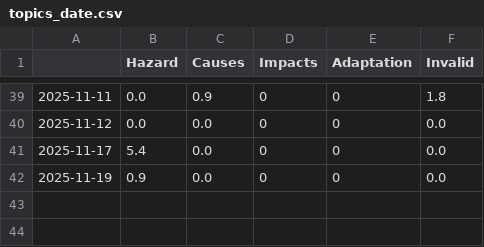
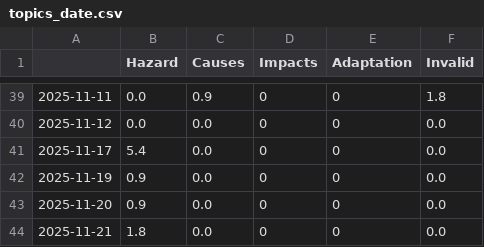
Before and after one commit to tapio-22-Digitale-Methoden-News/MassIsComing, a CSV file: csv/topics_date.csv, drawn as a sheet; only a part is shown, gaps mark what is left out; the diff names each change by its address in the sheet, - before the commit and + after, or states it on an @@ line.

```diff
--- a/csv/topics_date.csv
+++ b/csv/topics_date.csv
+row 43: 2025-11-20 | 0.9 | 0.0 | 0 | 0 | 0.0
+row 44: 2025-11-21 | 1.8 | 0.0 | 0 | 0 | 0.0
```
Also changed, not shown: 4 other files.
